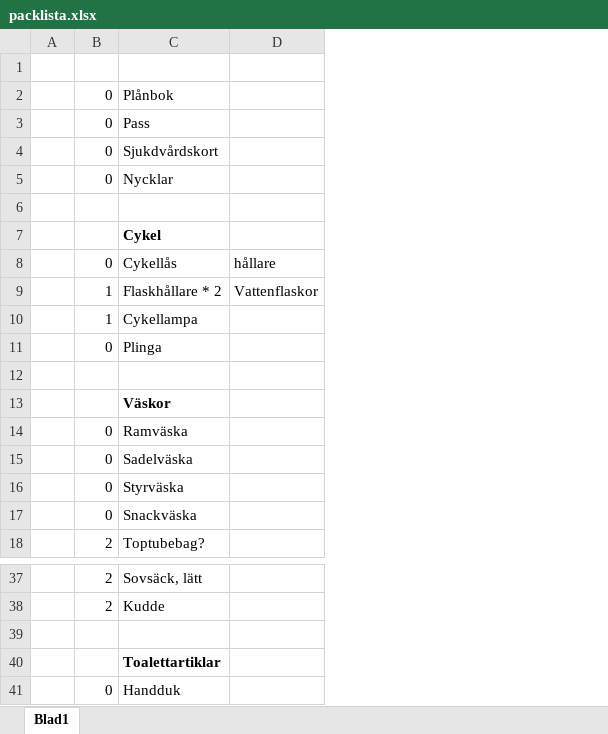
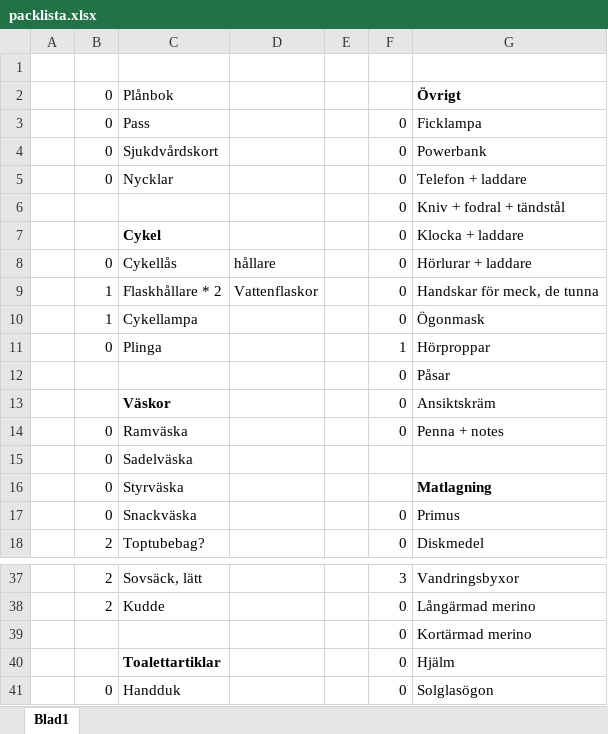
Before and after one commit to biketoured/italy26, an Excel workbook: packlista.xlsx, sheet Blad1, drawn as a sheet; only a part is shown, gaps mark what is left out; values as stored, in another font and other column widths than the file's, no borders; conditional formats not drawn; the diff covers the shown part only; the diff names each change by its address in the sheet, - before the commit and + after, or states it on an @@ line.

```diff
--- a/packlista.xlsx (sheet Blad1)
+++ b/packlista.xlsx (sheet Blad1)
+column E, empty
+column F, rows 3-18: 0 | 0 | 0 | 0 | 0 | 0 | 0 | 0 | 1 | 0 | 0 | 0 |  |  | 0 | 0; rows 37-41: 3 | 0 | 0 | 0 | 0
+column G, rows 2-18: Övrigt | Ficklampa | Powerbank | Telefon + laddare | Kniv + fodral + tändstål | Klocka + laddare | Hörlurar + laddare | Handskar för meck, de tunna | Ögonmask | Hörproppar | Påsar | Ansiktskräm | Penna + notes |  | Matlagning | Primus | Diskmedel; rows 37-41: Vandringsbyxor | Långärmad merino | Kortärmad merino | Hjälm | Solglasögon
-row 6: (empty)
+row 6:  |  |  |  |  | 0 | Kniv + fodral + tändstål
-row 12: (empty)
+row 12:  |  |  |  |  | 0 | Påsar
-row 39: (empty)
+row 39:  |  |  |  |  | 0 | Kortärmad merino
```
Also changed, not shown: 20 added rows, 44 removed rows and 7 edited cells elsewhere in this sheet, 13 other files.
